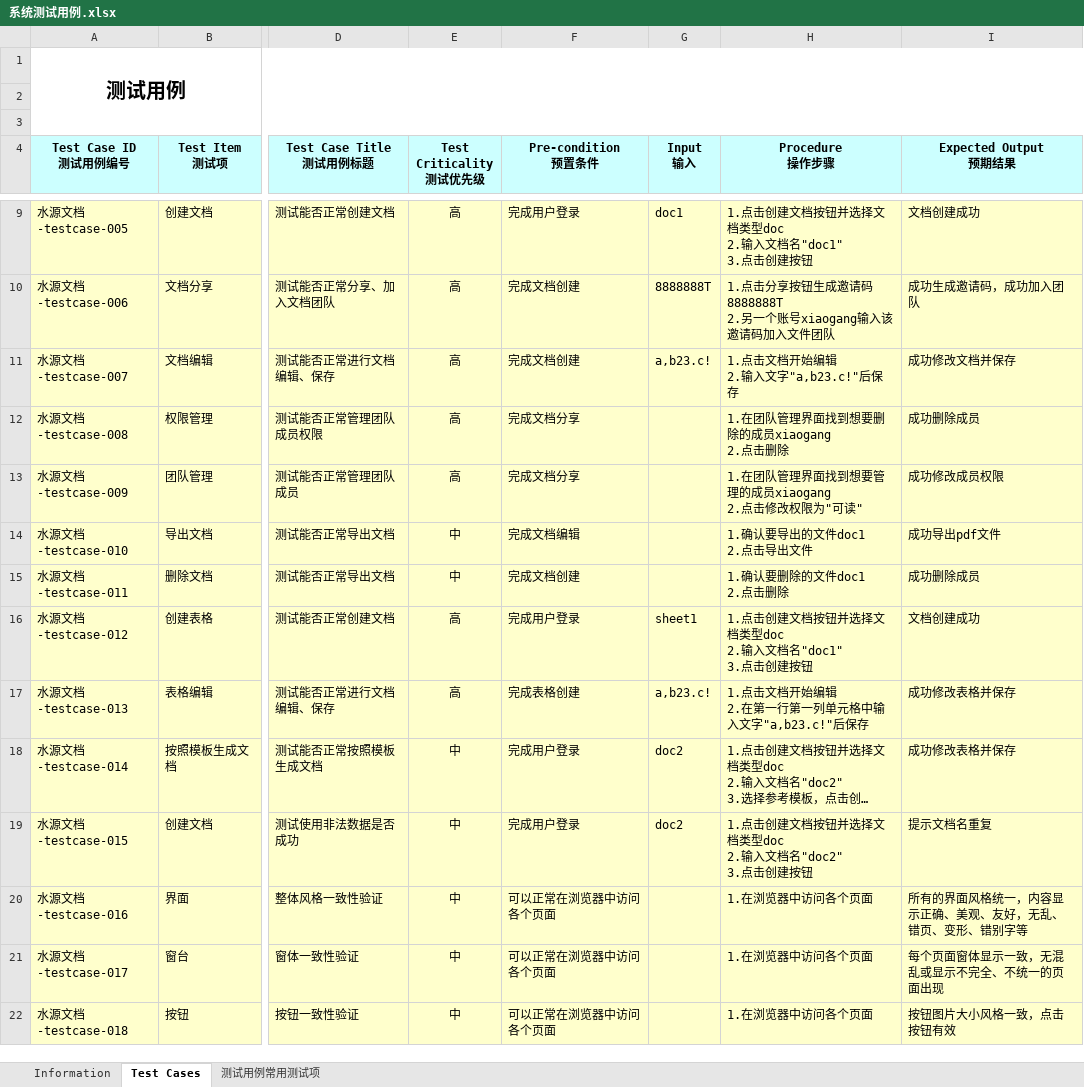
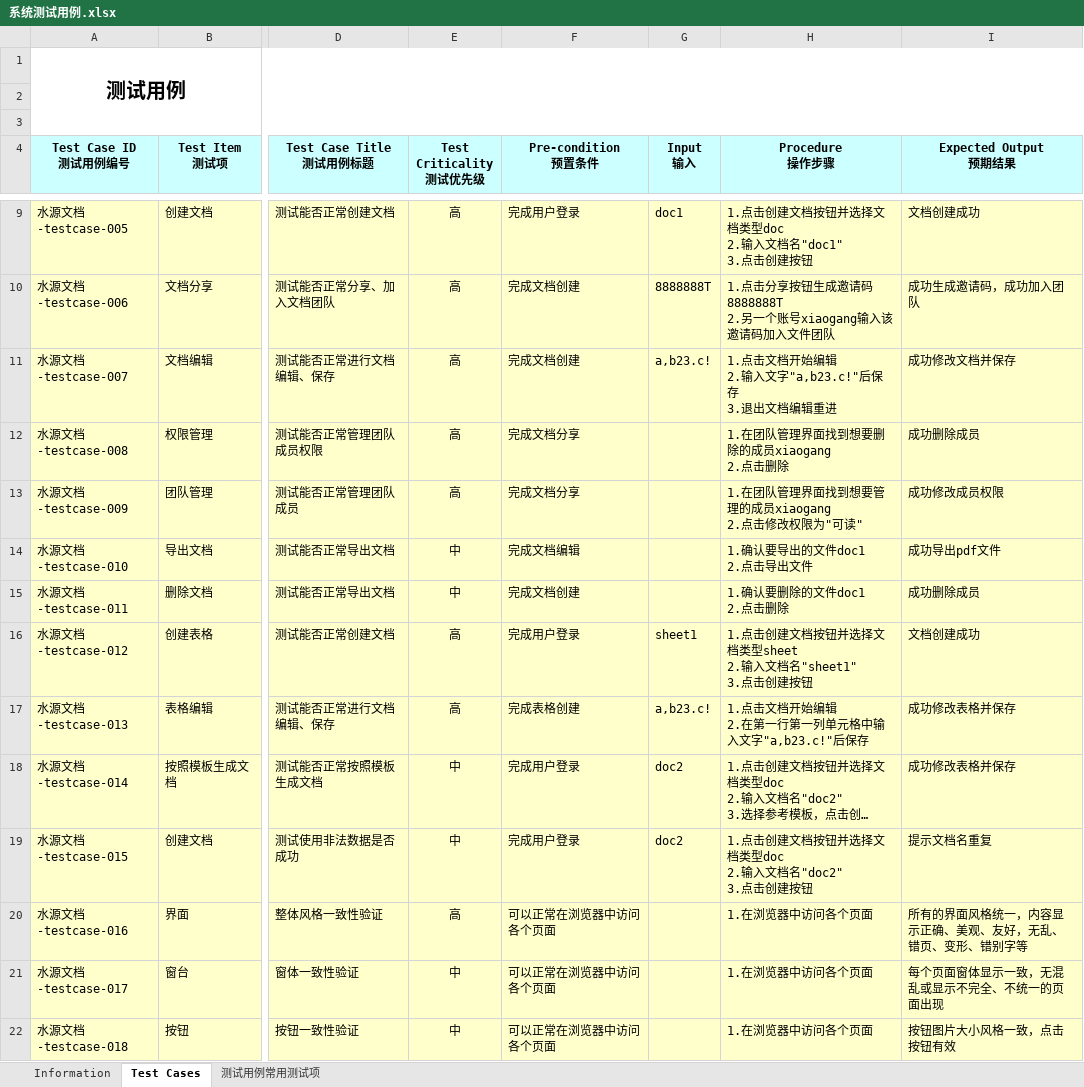
Before and after one commit to SE3330-Group12/syDoc, an Excel workbook: document/系统测试用例.xlsx, sheet Test Cases, drawn as a sheet; only a part is shown, gaps mark what is left out; long unchanged cells end in …; values as stored, in another font and other column widths than the file's, no borders; ↵ is a line break in a cell; the diff covers the shown part only; the diff names each change by its address in the sheet, - before the commit and + after, or states it on an @@ line.

Commit message:
Modified Documents

```diff
--- a/document/系统测试用例.xlsx (sheet Test Cases)
+++ b/document/系统测试用例.xlsx (sheet Test Cases)
-H11 (Procedure 操作步骤): 1.点击文档开始编辑 ↵ 2.输入文字"a,b23.c!"后保存
+H11 (Procedure 操作步骤): 1.点击文档开始编辑 ↵ 2.输入文字"a,b23.c!"后保存 ↵ 3.退出文档编辑重进
-H16 (Procedure 操作步骤): 1.点击创建文档按钮并选择文档类型doc ↵ 2.输入文档名"doc1" ↵ 3.点击创建按钮
+H16 (Procedure 操作步骤): 1.点击创建文档按钮并选择文档类型sheet ↵ 2.输入文档名"sheet1" ↵ 3.点击创建按钮
-E20 (Test Criticality 测试优先级): 中
+E20 (Test Criticality 测试优先级): 高
```
Also changed, not shown: 3 added rows and 4 edited cells elsewhere in this sheet, sheet Information, 2 other files.
